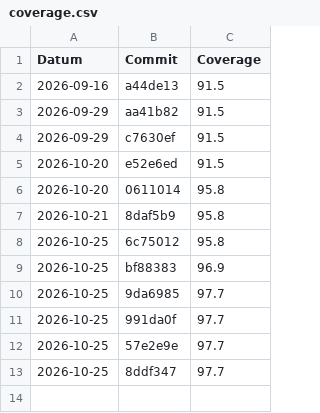
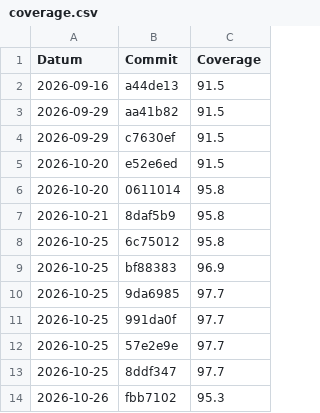
Before and after one commit to philderks/450-tictactest-mvk, a CSV file: data/coverage.csv, drawn as a sheet.

```diff
--- a/data/coverage.csv
+++ b/data/coverage.csv
@@ -13 +13,2 @@ Datum,Commit,Coverage
 2026-10-25,8ddf347,97.7
+2026-10-26,fbb7102,95.3
```
Also changed, not shown: 11 other files.
